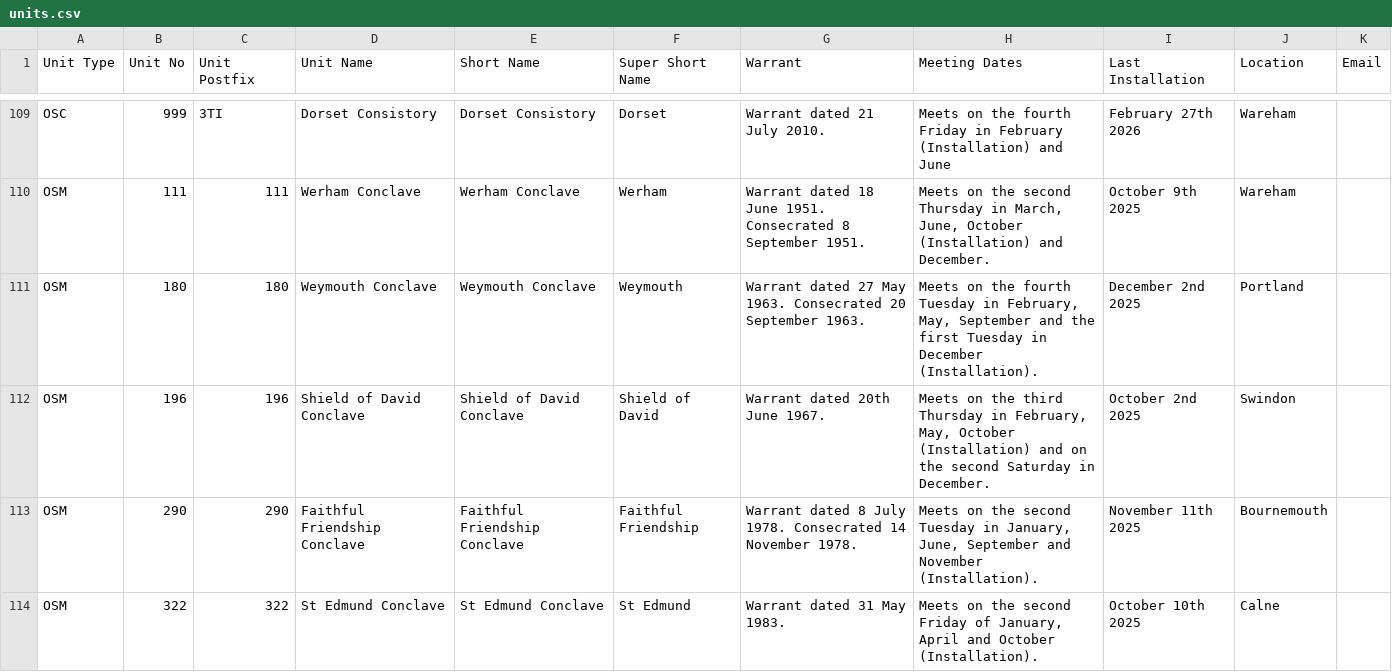
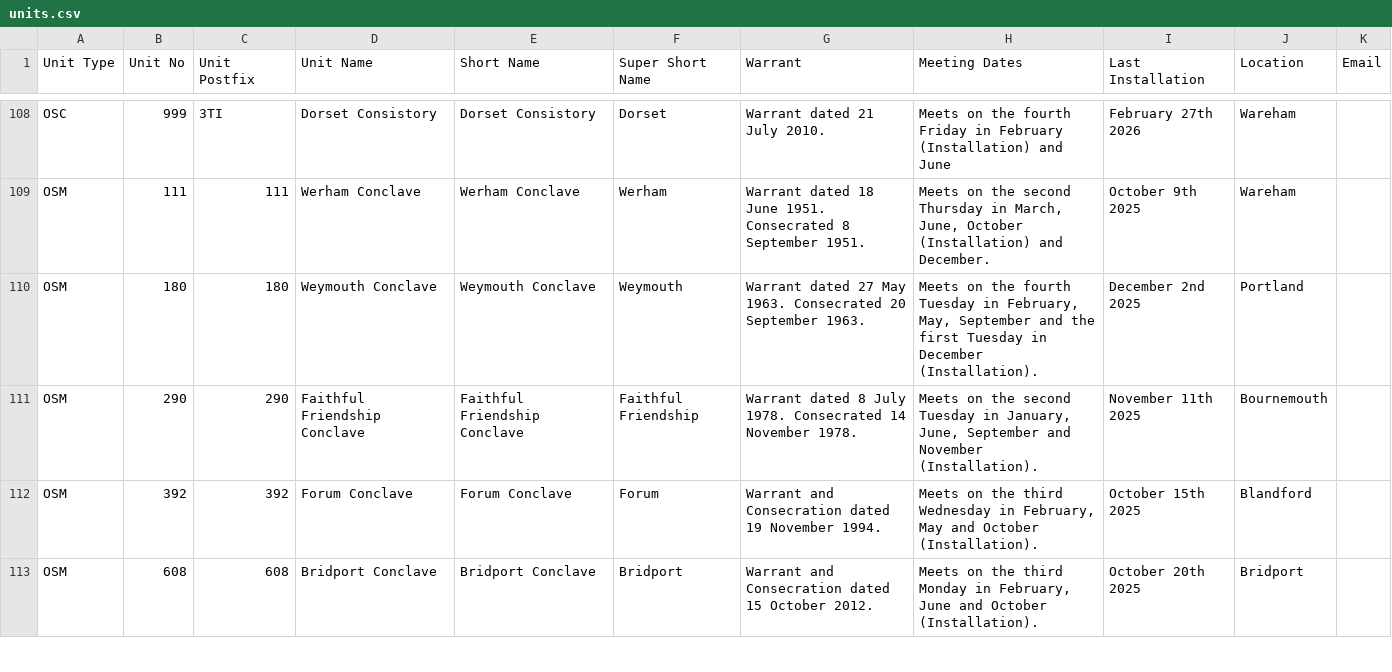
Before and after one commit to webpurity-dev/masonic-calendar, a CSV file: document/data/units.csv, drawn as a sheet; only a part is shown, gaps mark what is left out; the shorter side is filled out with more unchanged rows; the diff covers the shown part only.

```diff
--- a/document/data/units.csv
+++ b/document/data/units.csv
@@ -111,4 +110,2 @@ OSM,111,111,Werham Conclave,Werham Conclave,Werham,Warrant dated 18 June 1951. C
 OSM,180,180,Weymouth Conclave,Weymouth Conclave,Weymouth,Warrant dated 27 May 1963. Consecrated 20 September 1963.,"Meets on the fourth Tuesday in February, May, September and the first Tuesday in December (Installation).",December 2nd 2025,Portland,,
-OSM,196,196,Shield of David Conclave,Shield of David Conclave,Shield of David,Warrant dated 20th June 1967.,"Meets on the third Thursday in February, May, October (Installation) and on the second Saturday in December.",October 2nd 2025,Swindon,,
 OSM,290,290,Faithful Friendship Conclave,Faithful Friendship Conclave,Faithful Friendship,Warrant dated 8 July 1978. Consecrated 14 November 1978.,"Meets on the second Tuesday in January, June, September and November (Installation).",November 11th 2025,Bournemouth,,
-OSM,322,322,St Edmund Conclave,St Edmund Conclave,St Edmund,Warrant dated 31 May 1983.,"Meets on the second Friday of January, April and October (Installation).",October 10th 2025,Calne,,
```
Also changed, not shown: 4 removed rows elsewhere in this file, 18 other files.
